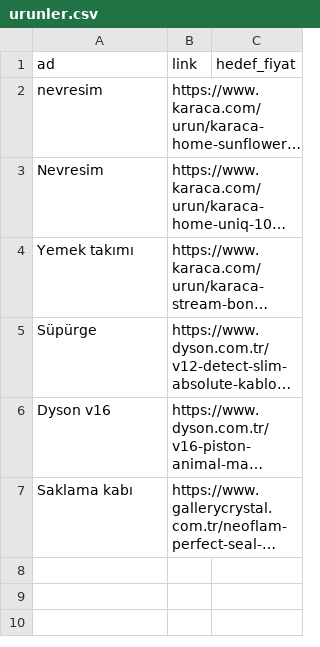
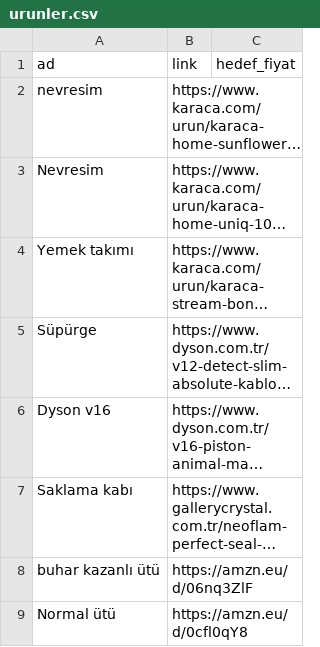
Before and after one commit to benim4797-code/sino-fiyat-takip, a CSV file: urunler.csv, drawn as a sheet; long unchanged cells end in …; the diff names each change by its address in the sheet, - before the commit and + after, or states it on an @@ line.

```diff
--- a/urunler.csv
+++ b/urunler.csv
+row 8: buhar kazanlı ütü | https://amzn.eu/d/06nq3ZlF
+row 9: Normal ütü | https://amzn.eu/d/0cfl0qY8
```
Also changed, not shown: 1 other file.
